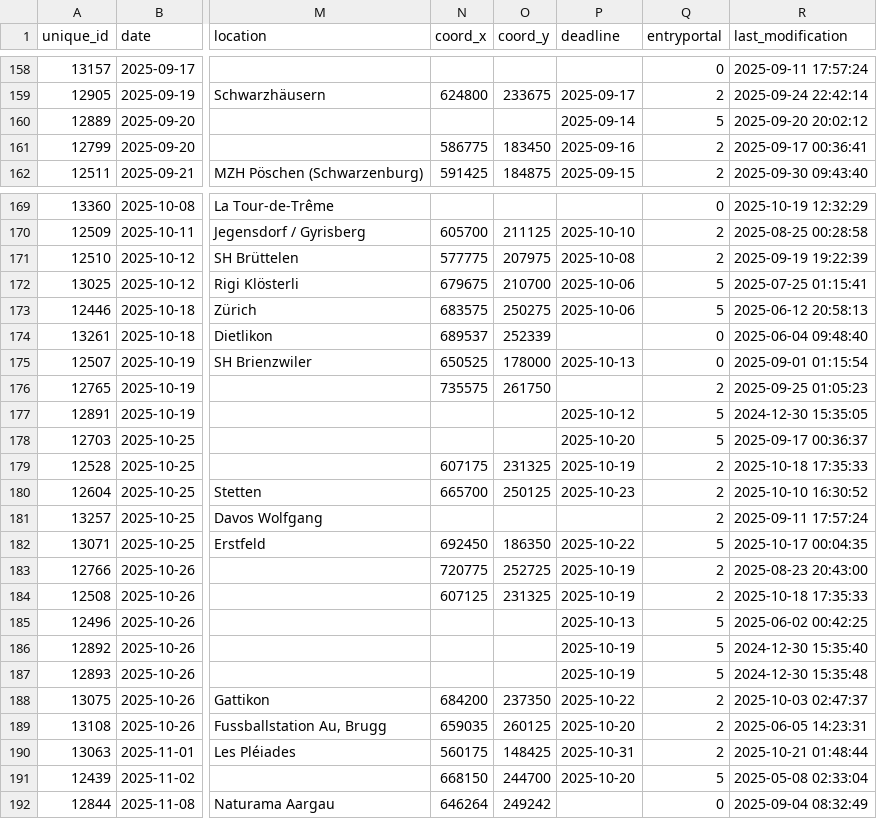
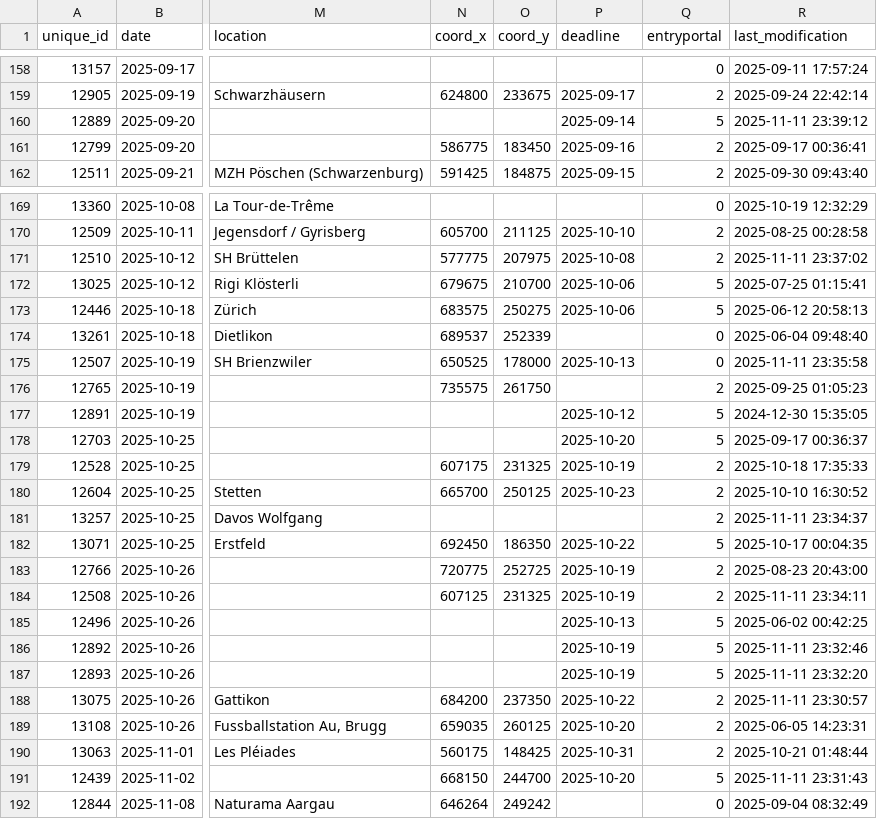
Before and after one commit to fabianHueni/swiss-orienteering-events, a CSV file: public/data/events-2025.csv, drawn as a sheet; only a part is shown, gaps mark what is left out; the diff names each change by its address in the sheet, - before the commit and + after, or states it on an @@ line.

```diff
--- a/public/data/events-2025.csv
+++ b/public/data/events-2025.csv
-R160 (last_modification): 2025-09-20 20:02:12
+R160 (last_modification): 2025-11-11 23:39:12
-R171 (last_modification): 2025-09-19 19:22:39
+R171 (last_modification): 2025-11-11 23:37:02
-R175 (last_modification): 2025-09-01 01:15:54
+R175 (last_modification): 2025-11-11 23:35:58
-R181 (last_modification): 2025-09-11 17:57:24
+R181 (last_modification): 2025-11-11 23:34:37
-R184 (last_modification): 2025-10-18 17:35:33
+R184 (last_modification): 2025-11-11 23:34:11
-R186 (last_modification): 2024-12-30 15:35:40
+R186 (last_modification): 2025-11-11 23:32:46
-R187 (last_modification): 2024-12-30 15:35:48
+R187 (last_modification): 2025-11-11 23:32:20
-R188 (last_modification): 2025-10-03 02:47:37
+R188 (last_modification): 2025-11-11 23:30:57
-R191 (last_modification): 2025-05-08 02:33:04
+R191 (last_modification): 2025-11-11 23:31:43
```
